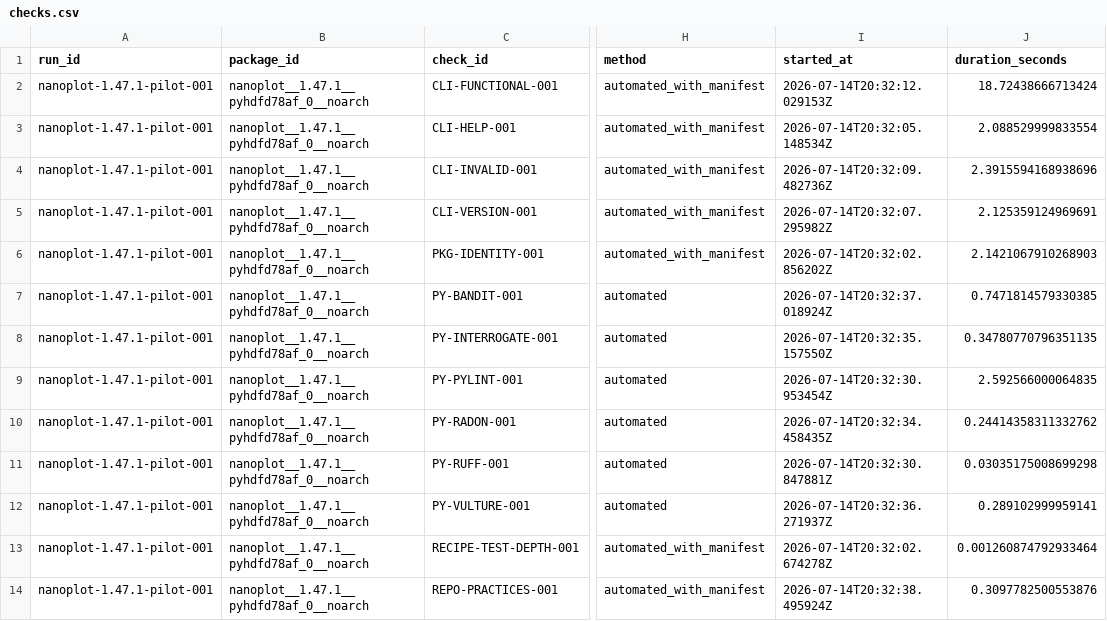
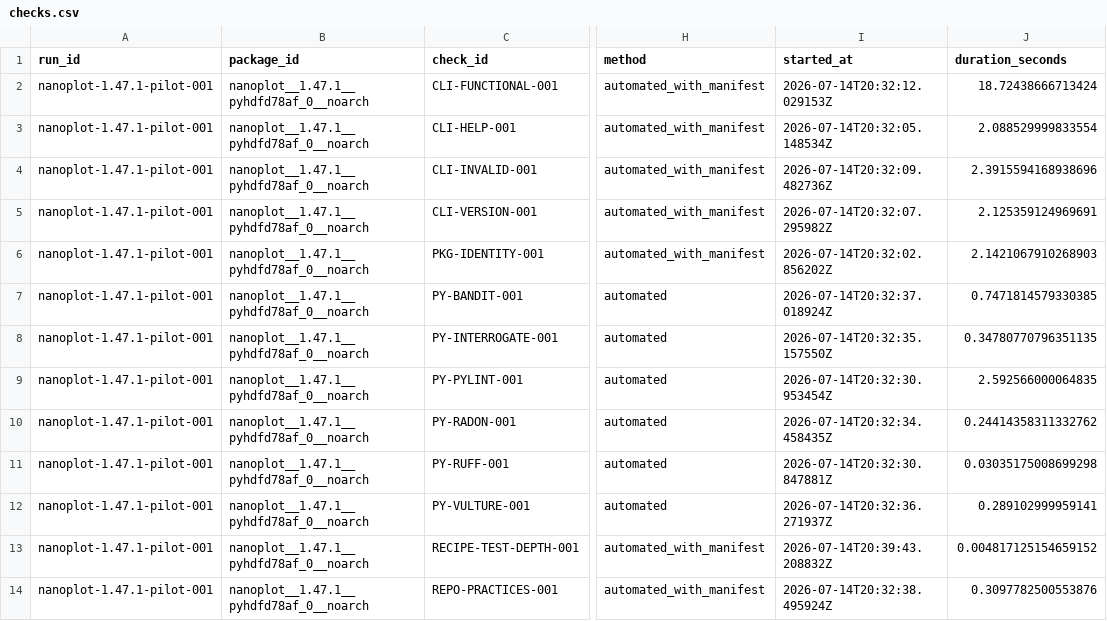
Before and after one commit to happykhan/seebot, a CSV file: results/nanoplot-1.47.1-pilot-001/checks.csv, drawn as a sheet; only a part is shown, gaps mark what is left out; the diff names each change by its address in the sheet, - before the commit and + after, or states it on an @@ line.

```diff
--- a/results/nanoplot-1.47.1-pilot-001/checks.csv
+++ b/results/nanoplot-1.47.1-pilot-001/checks.csv
-I13 (started_at): 2026-07-14T20:32:02.674278Z
+I13 (started_at): 2026-07-14T20:39:43.208832Z
-J13 (duration_seconds): 0.001260874792933464
+J13 (duration_seconds): 0.004817125154659152
```
Also changed, not shown: results/cutadapt-5.2-pilot-001/checks.csv, results/global/check-results.csv, 9 other files.
